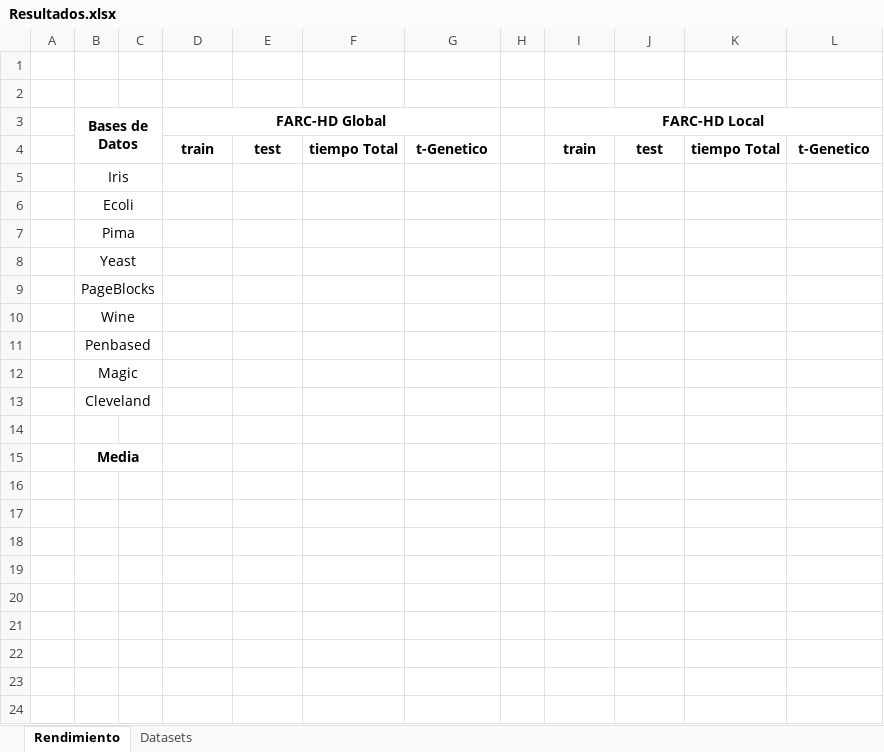
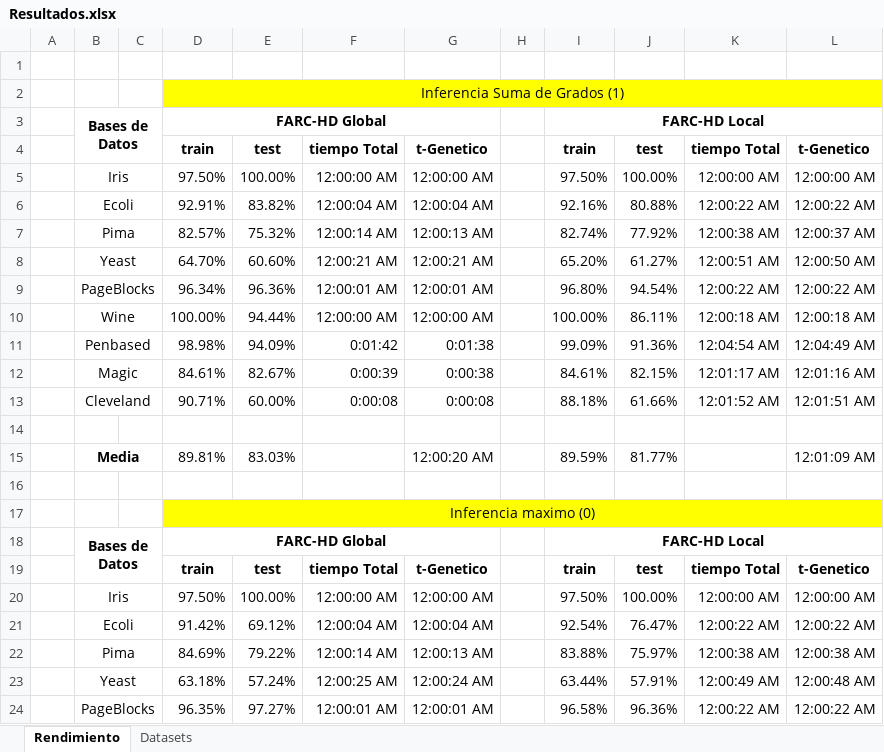
Before and after one commit to Tiburtzio/TFG, an Excel workbook: Docs/Resultados.xlsx, sheet Rendimiento, drawn as a sheet; only a part is shown; values as stored, in another font and other column widths than the file's, no borders; removed rows and columns are numbered as before the commit, all else as after; the diff covers the shown part only; the diff names each change by its address in the sheet, - before the commit and + after, or states it on an @@ line.

```diff
--- a/Docs/Resultados.xlsx (sheet Rendimiento)
+++ b/Docs/Resultados.xlsx (sheet Rendimiento)
-D2: (empty)
+D2: Inferencia Suma de Grados (1)
-D2:L2 fill: none
+D2:L2 fill: #FFFF00
+D2:L2 merged
-row 5:  | Iris
-row 6:  | Ecoli
-row 7:  | Pima
-row 8:  | Yeast
-row 9:  | PageBlocks
-row 10:  | Wine
-row 11:  | Penbased
-row 12:  | Magic
-row 13:  | Cleveland
+row 5:  | Iris |  | 97.50% | 100.00% | 12:00:00 AM | 12:00:00 AM |  | 97.50% | 100.00% | 12:00:00 AM | 12:00:00 AM
+row 6:  | Ecoli |  | 92.91% | 83.82% | 12:00:04 AM | 12:00:04 AM |  | 92.16% | 80.88% | 12:00:22 AM | 12:00:22 AM
+row 7:  | Pima |  | 82.57% | 75.32% | 12:00:14 AM | 12:00:13 AM |  | 82.74% | 77.92% | 12:00:38 AM | 12:00:37 AM
+row 8:  | Yeast |  | 64.70% | 60.60% | 12:00:21 AM | 12:00:21 AM |  | 65.20% | 61.27% | 12:00:51 AM | 12:00:50 AM
+row 9:  | PageBlocks |  | 96.34% | 96.36% | 12:00:01 AM | 12:00:01 AM |  | 96.80% | 94.54% | 12:00:22 AM | 12:00:22 AM
+row 10:  | Wine |  | 100.00% | 94.44% | 12:00:00 AM | 12:00:00 AM |  | 100.00% | 86.11% | 12:00:18 AM | 12:00:18 AM
+row 11:  | Penbased |  | 98.98% | 94.09% | 0:01:42 | 0:01:38 |  | 99.09% | 91.36% | 12:04:54 AM | 12:04:49 AM
+row 12:  | Magic |  | 84.61% | 82.67% | 0:00:39 | 0:00:38 |  | 84.61% | 82.15% | 12:01:17 AM | 12:01:16 AM
+row 13:  | Cleveland |  | 90.71% | 60.00% | 0:00:08 | 0:00:08 |  | 88.18% | 61.66% | 12:01:52 AM | 12:01:51 AM
+row 15:  | Media |  | 89.81% | 83.03% |  | 12:00:20 AM |  | 89.59% | 81.77% |  | 12:01:09 AM
-B16: Media
+B16: (empty)
-B15:C15 merged
+row 17:  |  |  | Inferencia maximo (0)
+row 18:  | Bases de Datos |  | FARC-HD Global |  |  |  |  | FARC-HD Local
+row 19:  |  |  | train | test | tiempo Total | t-Genetico |  | train | test | tiempo Total | t-Genetico
+row 20:  | Iris |  | 97.50% | 100.00% | 12:00:00 AM | 12:00:00 AM |  | 97.50% | 100.00% | 12:00:00 AM | 12:00:00 AM
+row 21:  | Ecoli |  | 91.42% | 69.12% | 12:00:04 AM | 12:00:04 AM |  | 92.54% | 76.47% | 12:00:22 AM | 12:00:22 AM
+row 22:  | Pima |  | 84.69% | 79.22% | 12:00:14 AM | 12:00:13 AM |  | 83.88% | 75.97% | 12:00:38 AM | 12:00:38 AM
+row 23:  | Yeast |  | 63.18% | 57.24% | 12:00:25 AM | 12:00:24 AM |  | 63.44% | 57.91% | 12:00:49 AM | 12:00:48 AM
+row 24:  | PageBlocks |  | 96.35% | 97.27% | 12:00:01 AM | 12:00:01 AM |  | 96.58% | 96.36% | 12:00:22 AM | 12:00:22 AM
```
Also changed, not shown: 6 added rows elsewhere in this sheet, 24 other files.
